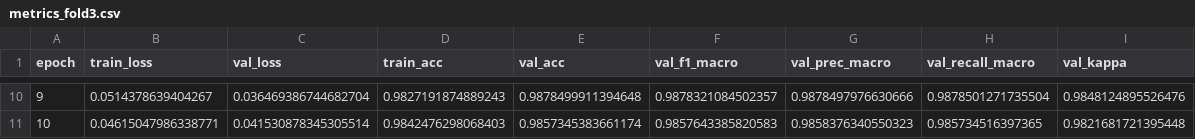
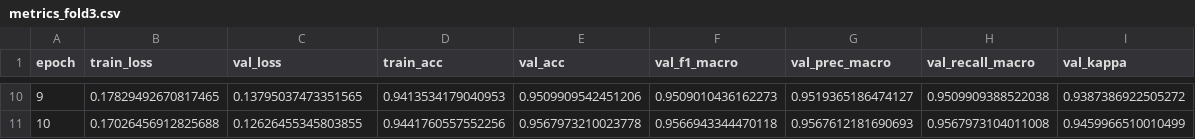
Before and after one commit to FBI223/EKGApp, a CSV file: main_model/training/csv/metrics_fold3.csv, drawn as a sheet; only a part is shown, gaps mark what is left out; the diff covers the shown part only.

```diff
--- a/main_model/training/csv/metrics_fold3.csv
+++ b/main_model/training/csv/metrics_fold3.csv
@@ -10,2 +10,2 @@ epoch,train_loss,val_loss,train_acc,val_acc,val_f1_macro,val_prec_macro,val_reca
-9,0.0514378639404267,0.036469386744682704,0.9827191874889243,0.9878499911394648,0.9878321084502357,0.9878497976630666,0.9878501271735504,0.9848124895526476
-10,0.04615047986338771,0.041530878345305514,0.9842476298068403,0.9857345383661174,0.9857643385820583,0.9858376340550323,0.985734516397365,0.9821681721395448
+9,0.17829492670817465,0.13795037473351565,0.9413534179040953,0.9509909542451206,0.9509010436162273,0.9519365186474127,0.9509909388522038,0.9387386922505272
+10,0.17026456912825688,0.12626455345803855,0.9441760557552256,0.9567973210023778,0.9566943344470118,0.9567612181690693,0.9567973104011008,0.9459966510010499
```
Also changed, not shown: 64 edited cells elsewhere in this file, main_model/training/csv/metrics_fold1.csv, 37 other files.
